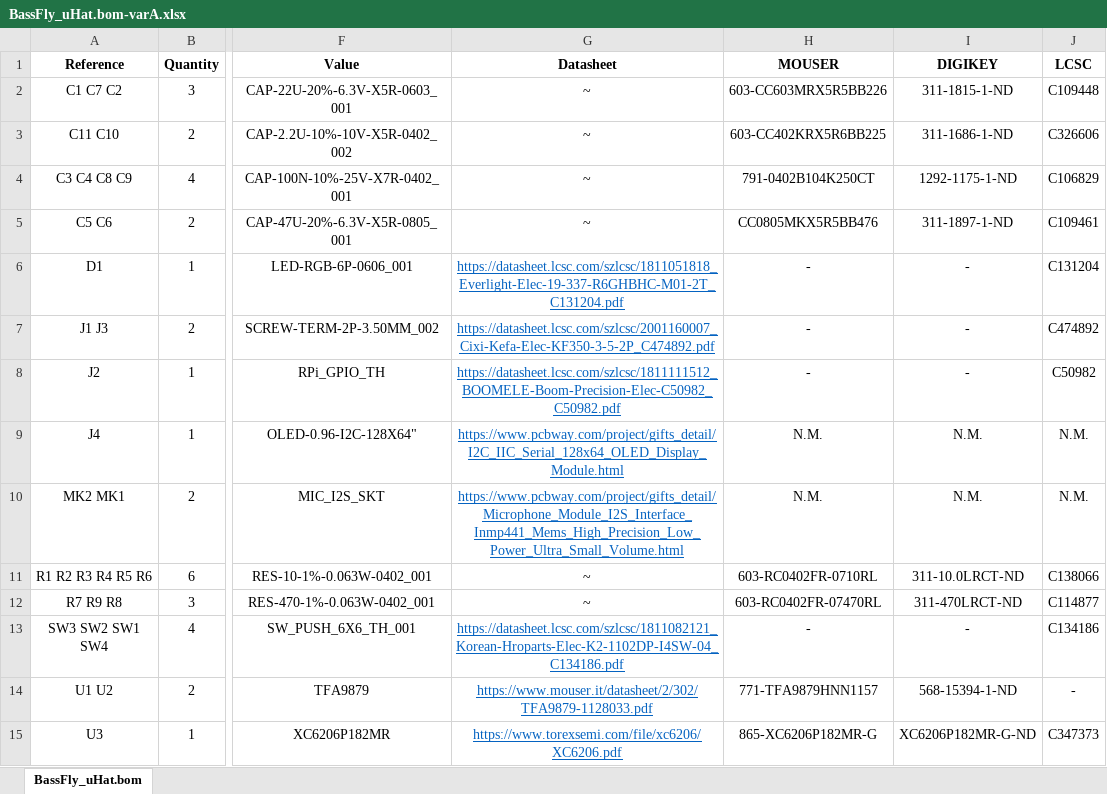
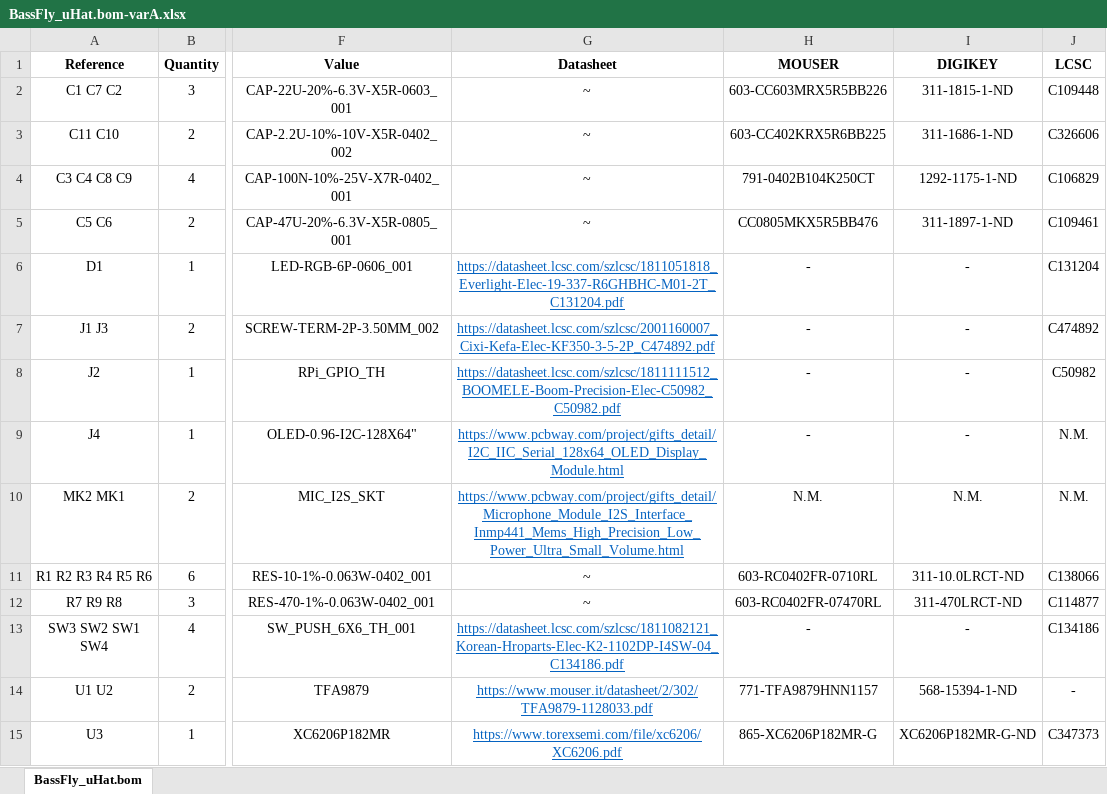
Before and after one commit to Darmur/bassfly-uhat, an Excel workbook: BassFly_uHat.bom-varA.xlsx, sheet BassFly_uHat.bom, drawn as a sheet; only a part is shown, gaps mark what is left out; values as stored, in another font and other column widths than the file's, no borders; the diff names each change by its address in the sheet, - before the commit and + after, or states it on an @@ line.

```diff
--- a/BassFly_uHat.bom-varA.xlsx (sheet BassFly_uHat.bom)
+++ b/BassFly_uHat.bom-varA.xlsx (sheet BassFly_uHat.bom)
-H9 (MOUSER): N.M.
+H9 (MOUSER): -
-I9 (DIGIKEY): N.M.
+I9 (DIGIKEY): -
```
Also changed, not shown: BassFly_uHat.bom-varB.xlsx, 4 other files.
